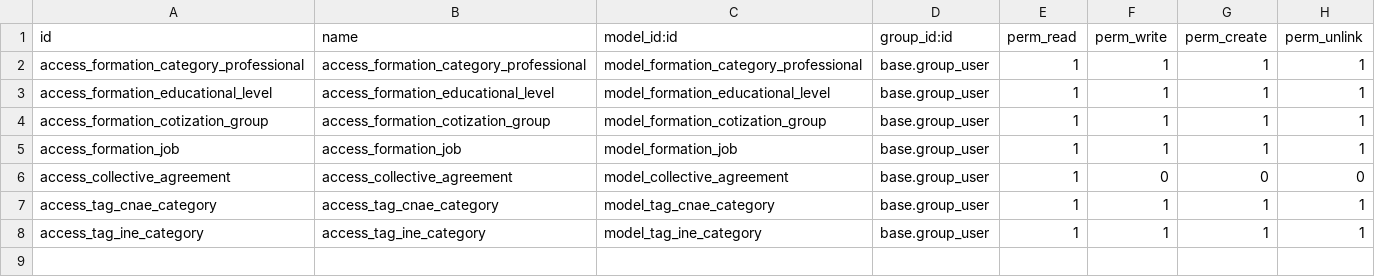
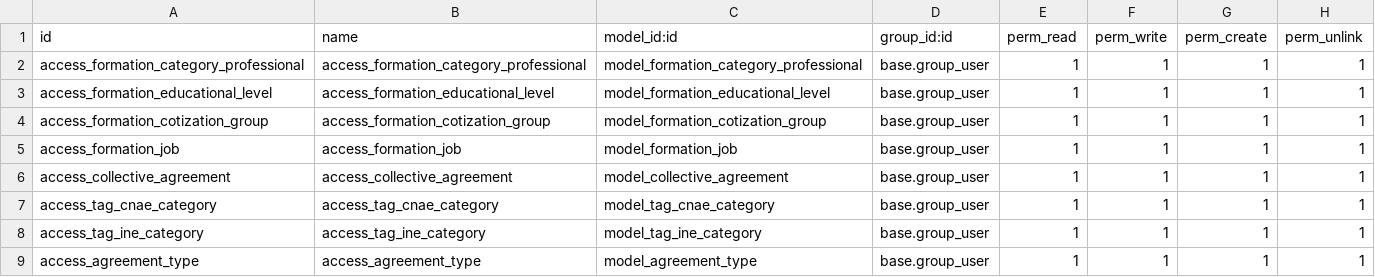
Before and after one commit to EdgarNaranjo/apps_todoo, a CSV file: management_contract/security/ir.model.access.csv, drawn as a sheet.

Commit message:
Add model Agreement type

```diff
--- a/management_contract/security/ir.model.access.csv
+++ b/management_contract/security/ir.model.access.csv
@@ -5,4 +5,5 @@ access_formation_cotization_group,access_formation_cotization_group,model_format
 access_formation_job,access_formation_job,model_formation_job,base.group_user,1,1,1,1
-access_collective_agreement,access_collective_agreement,model_collective_agreement,base.group_user,1,0,0,0
+access_collective_agreement,access_collective_agreement,model_collective_agreement,base.group_user,1,1,1,1
 access_tag_cnae_category,access_tag_cnae_category,model_tag_cnae_category,base.group_user,1,1,1,1
 access_tag_ine_category,access_tag_ine_category,model_tag_ine_category,base.group_user,1,1,1,1
+access_agreement_type,access_agreement_type,model_agreement_type,base.group_user,1,1,1,1
```
Also changed, not shown: 8 other files.
